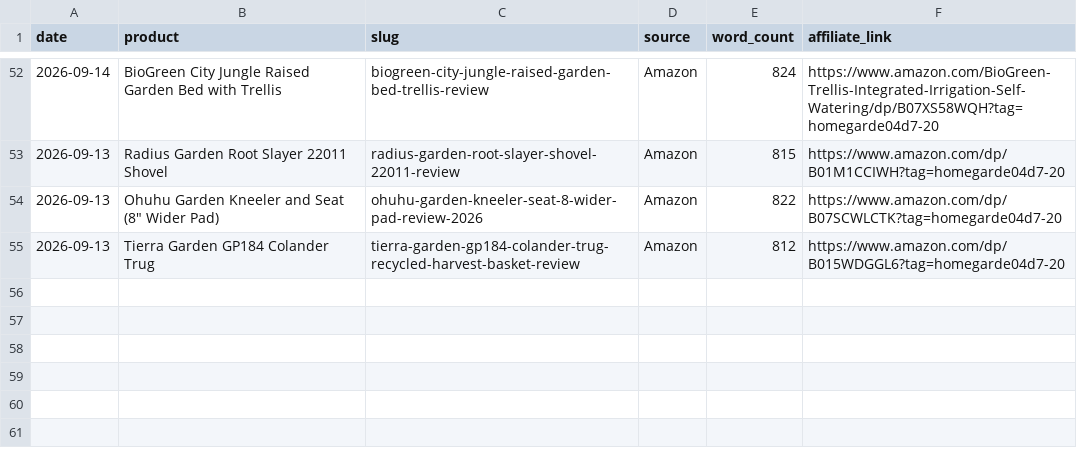
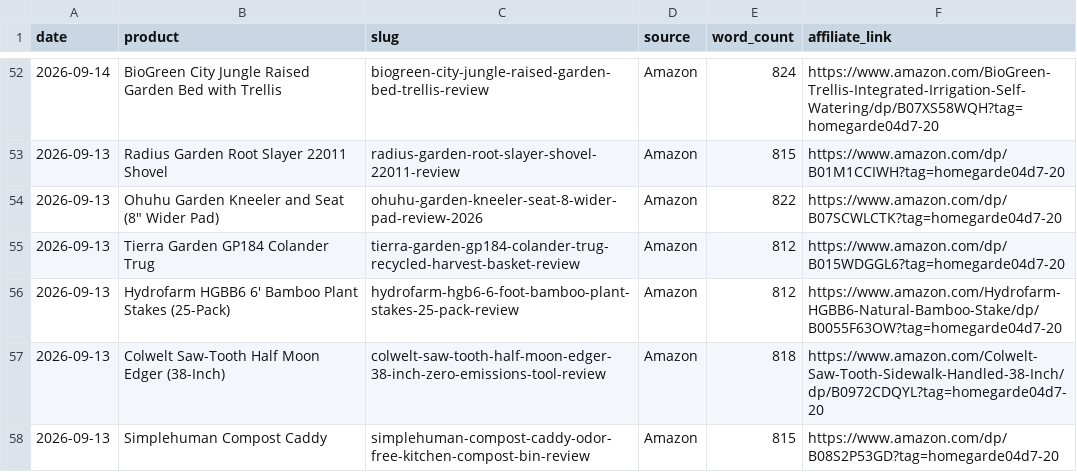
Before and after one commit to honchohill/sustainable-gardening-affiliate, a CSV file: metrics.csv, drawn as a sheet; only a part is shown, gaps mark what is left out.

Commit message:
[auto] Add 3 reviews: Hydrofarm bamboo stakes, Colwelt half-moon edger, Simplehuman compost caddy

```diff
--- a/metrics.csv
+++ b/metrics.csv
@@ -55 +55,4 @@ date,product,slug,source,word_count,affiliate_link
 2026-09-13,Tierra Garden GP184 Colander Trug,tierra-garden-gp184-colander-trug-recycled-harvest-basket-review,Amazon,812,https://www.amazon.com/dp/B015WDGGL6?tag=homegarde04d7-20
+2026-09-13,Hydrofarm HGBB6 6' Bamboo Plant Stakes (25-Pack),hydrofarm-hgb6-6-foot-bamboo-plant-stakes-25-pack-review,Amazon,812,https://www.amazon.com/Hydrofarm-HGBB6-Natural-Bamboo-Stake/dp/B0055F63OW?tag=homegarde04d7-20
+2026-09-13,Colwelt Saw-Tooth Half Moon Edger (38-Inch),colwelt-saw-tooth-half-moon-edger-38-inch-zero-emissions-tool-review,Amazon,818,https://www.amazon.com/Colwelt-Saw-Tooth-Sidewalk-Handled-38-Inch/dp/B0972CDQYL?tag=homegarde04d7-20
+2026-09-13,Simplehuman Compost Caddy,simplehuman-compost-caddy-odor-free-kitchen-compost-bin-review,Amazon,815,https://www.amazon.com/dp/B08S2P53GD?tag=homegarde04d7-20
```
Also changed, not shown: 3 other files.
